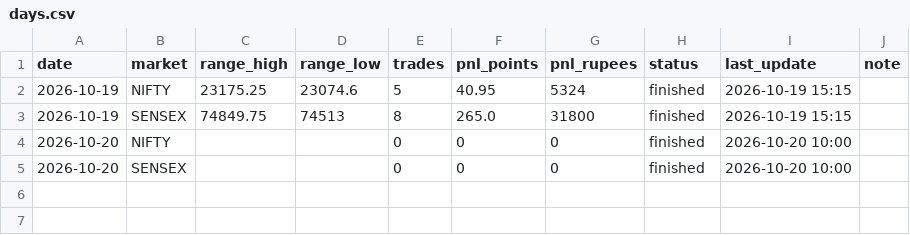
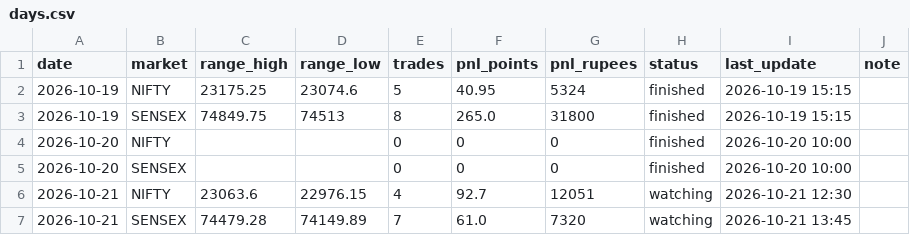
Before and after one commit to Jdingara/share_market_bava, a CSV file: history/orb/days.csv, drawn as a sheet; the diff names each change by its address in the sheet, - before the commit and + after, or states it on an @@ line.

```diff
--- a/history/orb/days.csv
+++ b/history/orb/days.csv
+row 6: 2026-10-21 | NIFTY | 23063.6 | 22976.15 | 4 | 92.7 | 12051 | watching | 2026-10-21 12:30
+row 7: 2026-10-21 | SENSEX | 74479.28 | 74149.89 | 7 | 61.0 | 7320 | watching | 2026-10-21 13:45
```
Also changed, not shown: history/orb/trades.csv, 1 other file.
